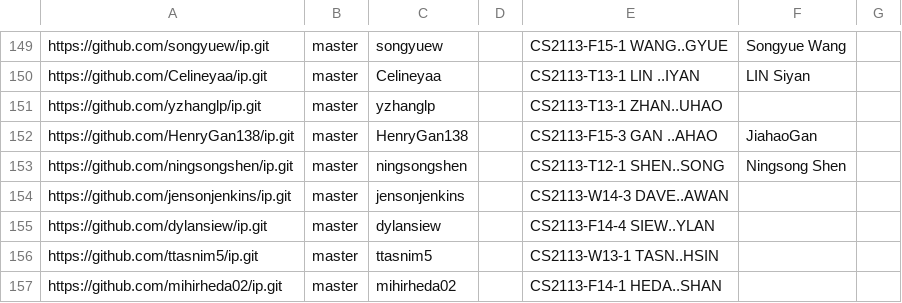
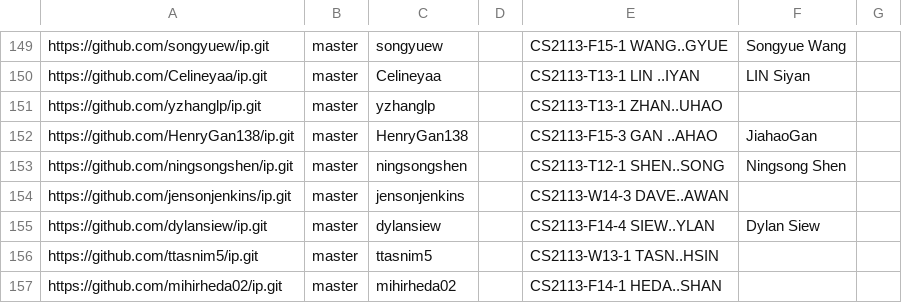
Before and after one commit to nus-cs2113-AY2324S2/ip-dashboard, a CSV file: configs/author-config.csv, drawn as a sheet; only a part is shown, gaps mark what is left out.

Commit message:
Update configs

```diff
--- a/configs/author-config.csv
+++ b/configs/author-config.csv
@@ -154,3 +154,3 @@ https://github.com/ningsongshen/ip.git,master,ningsongshen,,CS2113-T12-1 SHEN..S
 https://github.com/jensonjenkins/ip.git,master,jensonjenkins,,CS2113-W14-3 DAVE..AWAN,,
-https://github.com/dylansiew/ip.git,master,dylansiew,,CS2113-F14-4 SIEW..YLAN,,
+https://github.com/dylansiew/ip.git,master,dylansiew,,CS2113-F14-4 SIEW..YLAN,Dylan Siew,
 https://github.com/ttasnim5/ip.git,master,ttasnim5,,CS2113-W13-1 TASN..HSIN,,
```
